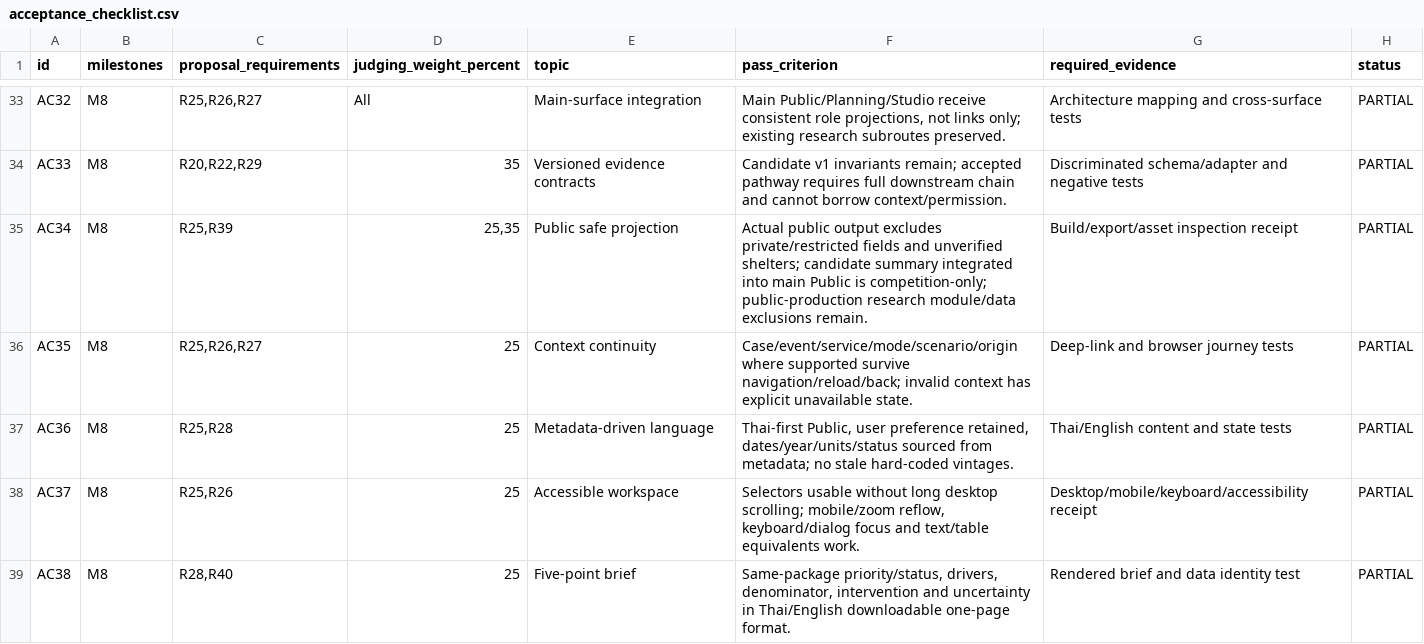
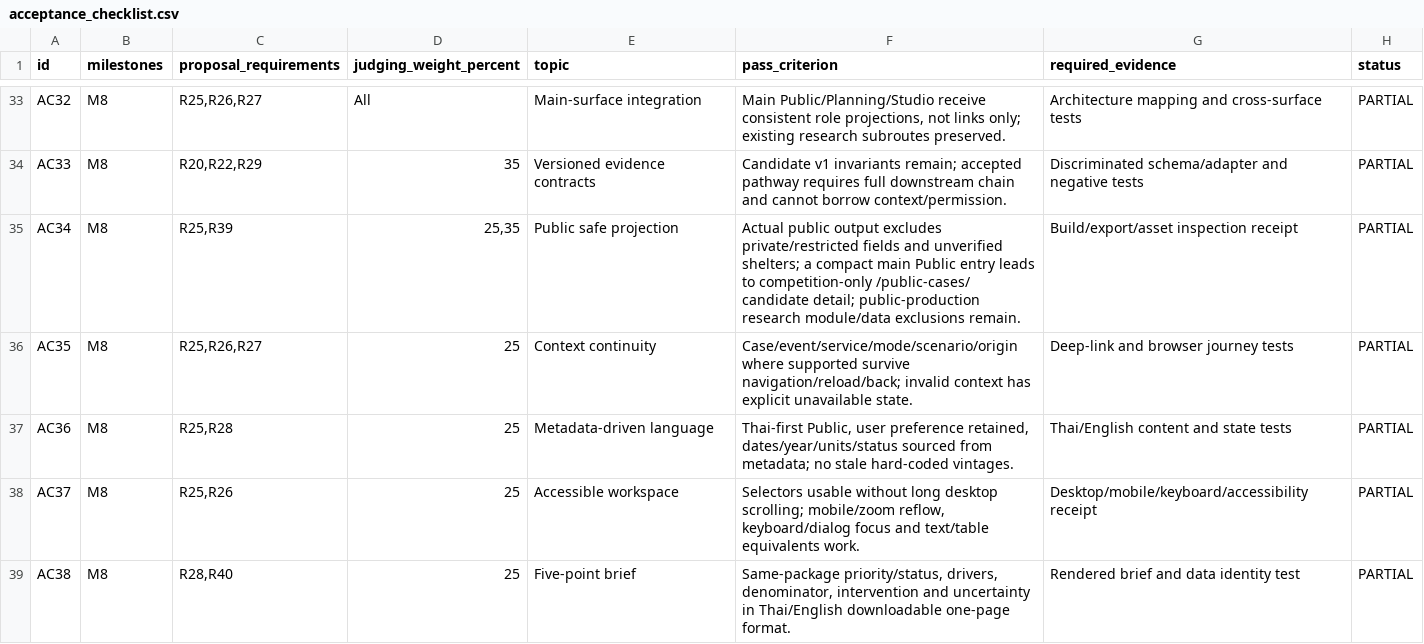
Before and after one commit to TUPRAM/flood-guard, a CSV file: docs/proposal_execution/acceptance_checklist.csv, drawn as a sheet; only a part is shown, gaps mark what is left out; the diff names each change by its address in the sheet, - before the commit and + after, or states it on an @@ line.

Commit message:
Clean up Public Planning and Studio case journeys

```diff
--- a/docs/proposal_execution/acceptance_checklist.csv
+++ b/docs/proposal_execution/acceptance_checklist.csv
-F35 (pass_criterion): …unverified shelters; candidate summary integrated into main Public is competition-only; public-production research…
+F35 (pass_criterion): …unverified shelters; a compact main Public entry leads to competition-only /public-cases/ candidate detail; public-production research…
```
Also changed, not shown: 54 other files.
